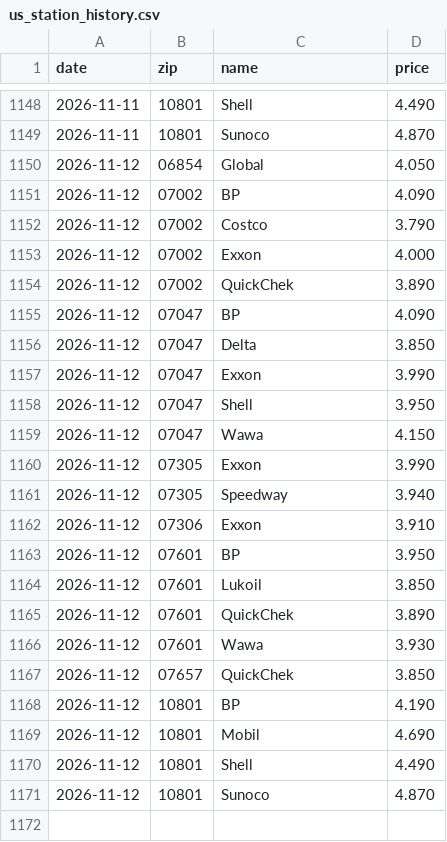
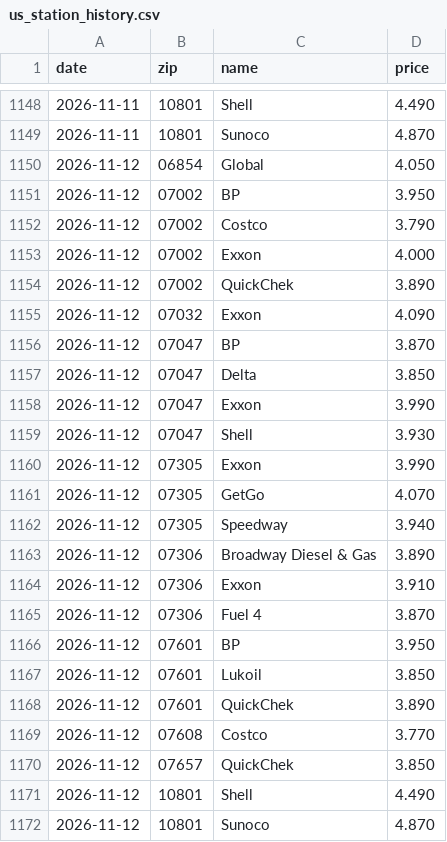
Before and after one commit to dreamerskymaster/costco_fuel_notifier, a CSV file: data/us_station_history.csv, drawn as a sheet; only a part is shown, gaps mark what is left out.

```diff
--- a/data/us_station_history.csv
+++ b/data/us_station_history.csv
@@ -1150,3 +1150,3 @@ date,zip,name,price
 2026-11-12,06854,Global,4.050
-2026-11-12,07002,BP,4.090
+2026-11-12,07002,BP,3.950
 2026-11-12,07002,Costco,3.790
@@ -1154,10 +1154,13 @@ date,zip,name,price
 2026-11-12,07002,QuickChek,3.890
-2026-11-12,07047,BP,4.090
+2026-11-12,07032,Exxon,4.090
+2026-11-12,07047,BP,3.870
 2026-11-12,07047,Delta,3.850
 2026-11-12,07047,Exxon,3.990
-2026-11-12,07047,Shell,3.950
-2026-11-12,07047,Wawa,4.150
+2026-11-12,07047,Shell,3.930
 2026-11-12,07305,Exxon,3.990
+2026-11-12,07305,GetGo,4.070
 2026-11-12,07305,Speedway,3.940
+2026-11-12,07306,Broadway Diesel & Gas,3.890
 2026-11-12,07306,Exxon,3.910
+2026-11-12,07306,Fuel 4,3.870
 2026-11-12,07601,BP,3.950
@@ -1165,6 +1168,4 @@ date,zip,name,price
 2026-11-12,07601,QuickChek,3.890
-2026-11-12,07601,Wawa,3.930
+2026-11-12,07608,Costco,3.770
 2026-11-12,07657,QuickChek,3.850
-2026-11-12,10801,BP,4.190
-2026-11-12,10801,Mobil,4.690
 2026-11-12,10801,Shell,4.490
```
Also changed, not shown: 2 other files.
